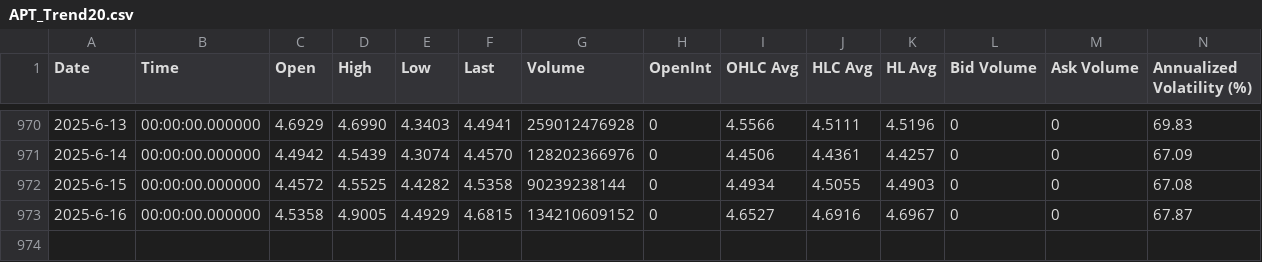
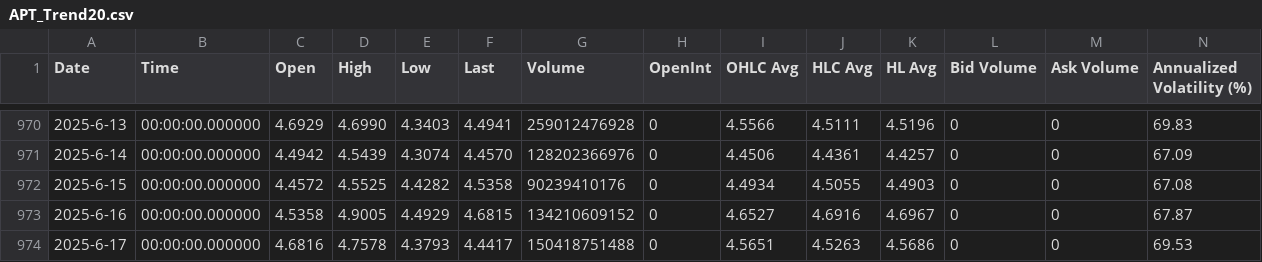
Before and after one commit to QV2000/crypto-trend-data, a CSV file: data/APT_Trend20.csv, drawn as a sheet; only a part is shown, gaps mark what is left out; rows hold the shown columns only; the diff names each change by its address in the sheet, - before the commit and + after, or states it on an @@ line.

Commit message:
Add trend data: APT_Trend20.csv

```diff
--- a/data/APT_Trend20.csv
+++ b/data/APT_Trend20.csv
-G972 (Volume): 90239238144
+G972 (Volume): 90239410176
+row 974: 2025-6-17 | 00:00:00.000000 | 4.6816 | 4.7578 | 4.3793 | 4.4417 | 150418751488 | 0 | 4.5651 | 4.5263 | 4.5686 | 0 | 0 | 69.53
```
